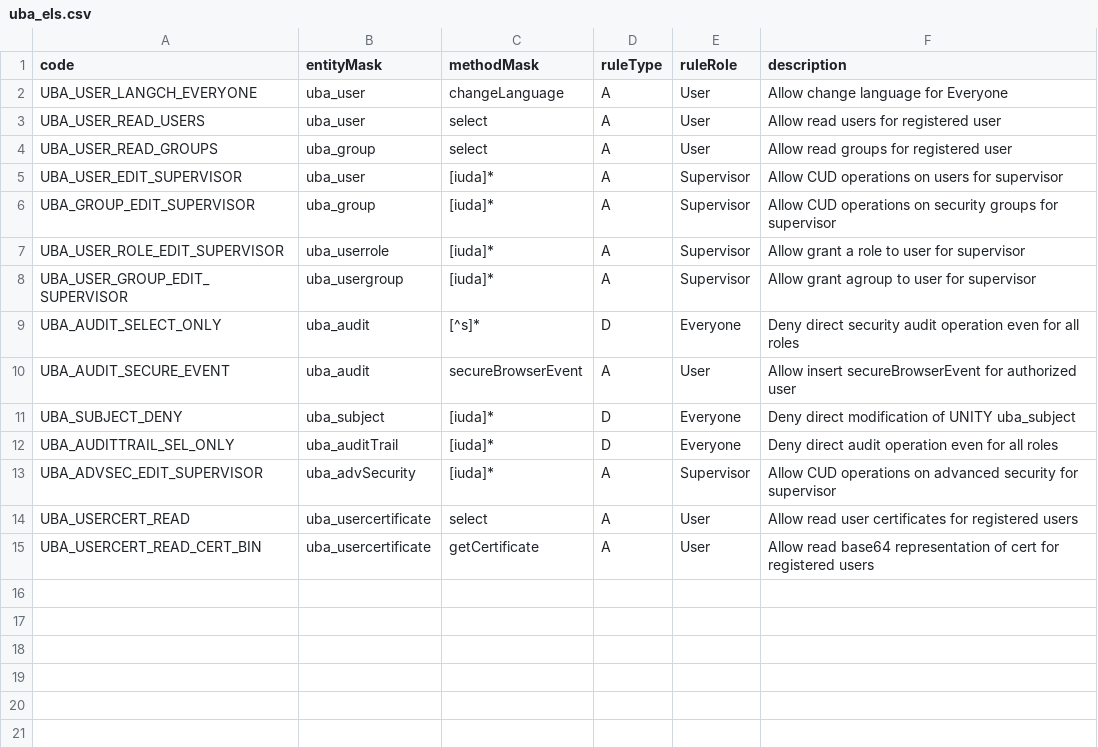
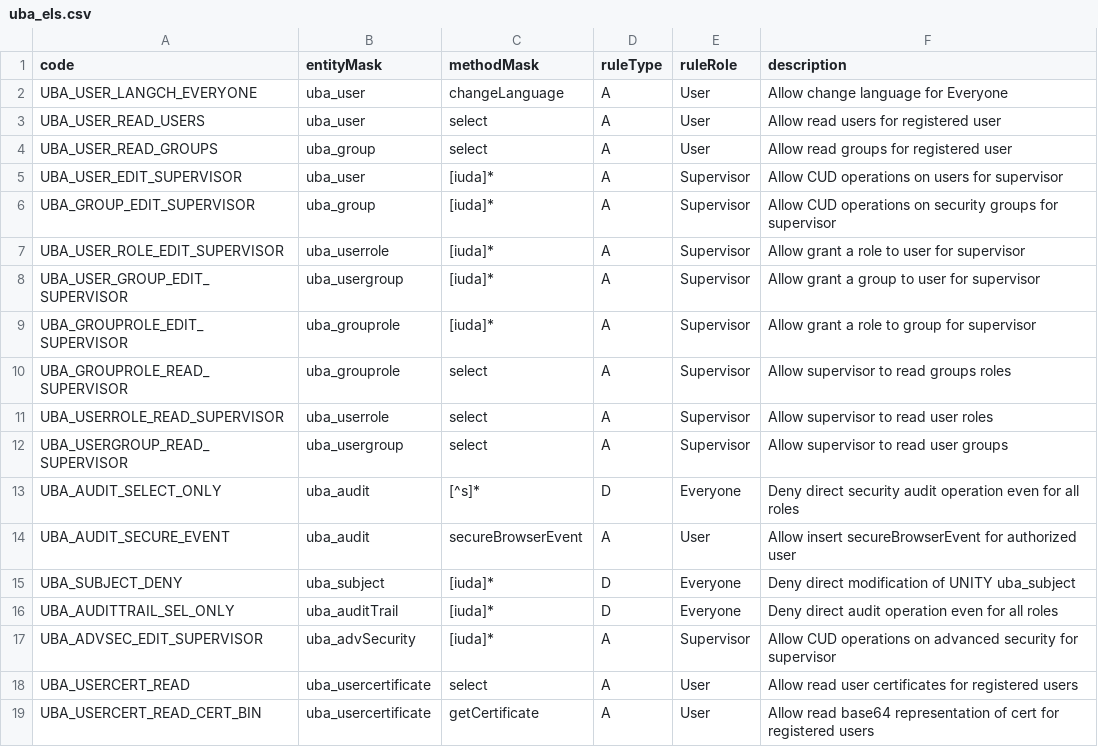
Before and after one commit to AgnitumuS/ubjs, a CSV file: packages/uba/_initialData/uba_els.csv, drawn as a sheet.

Commit message:
fix #33 - missing ELS for supervisor role
 - allow Supervisor role to manage uba_grouprole
 - allow Supervisor role read uba_userrole, uba_usergroup and uba_grouprole

```diff
--- a/packages/uba/_initialData/uba_els.csv
+++ b/packages/uba/_initialData/uba_els.csv
@@ -7,3 +7,7 @@ UBA_GROUP_EDIT_SUPERVISOR;uba_group;[iuda]*;A;Supervisor;Allow CUD operations on
 UBA_USER_ROLE_EDIT_SUPERVISOR;uba_userrole;[iuda]*;A;Supervisor;Allow grant a role to user for supervisor
-UBA_USER_GROUP_EDIT_SUPERVISOR;uba_usergroup;[iuda]*;A;Supervisor;Allow grant agroup to user for supervisor
+UBA_USER_GROUP_EDIT_SUPERVISOR;uba_usergroup;[iuda]*;A;Supervisor;Allow grant a group to user for supervisor
+UBA_GROUPROLE_EDIT_SUPERVISOR;uba_grouprole;[iuda]*;A;Supervisor;Allow grant a role to group for supervisor
+UBA_GROUPROLE_READ_SUPERVISOR;uba_grouprole;select;A;Supervisor;Allow supervisor to read groups roles
+UBA_USERROLE_READ_SUPERVISOR;uba_userrole;select;A;Supervisor;Allow supervisor to read user roles
+UBA_USERGROUP_READ_SUPERVISOR;uba_usergroup;select;A;Supervisor;Allow supervisor to read user groups
 UBA_AUDIT_SELECT_ONLY;uba_audit;[^s]*;D;Everyone;Deny direct security audit operation even for all roles
```
Also changed, not shown: 1 other file.
